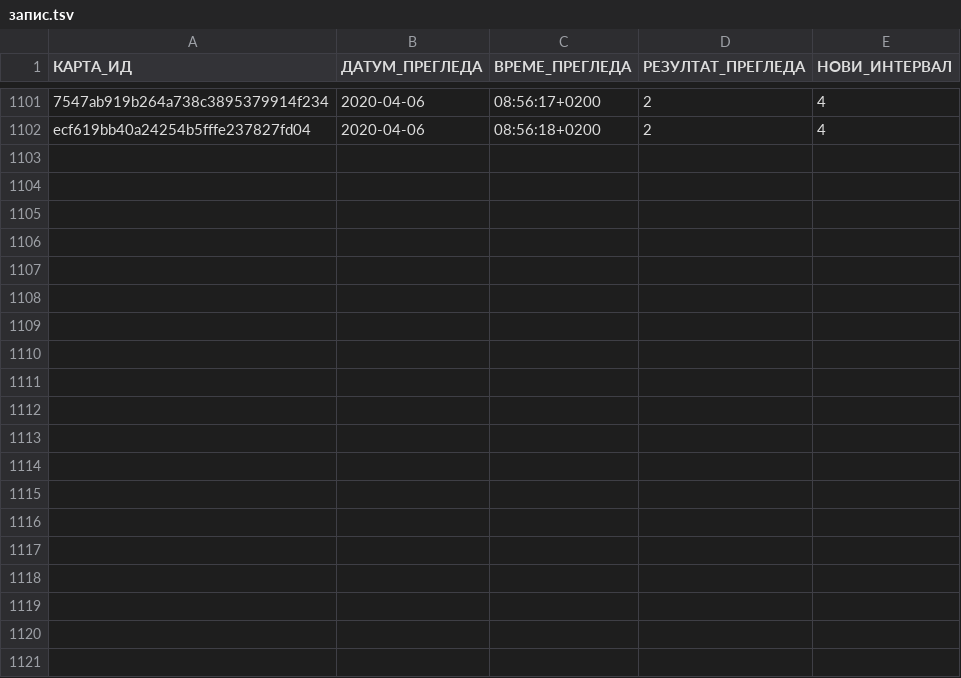
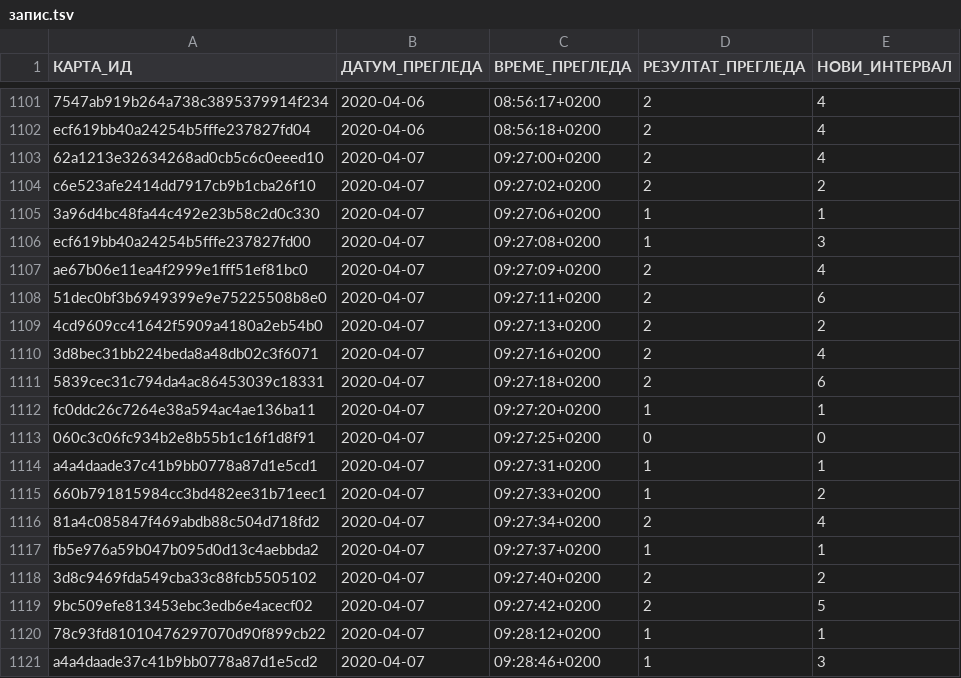
Before and after one commit to cohadar/naki, a TSV file: каталог/de_Nomen/запис.tsv, drawn as a sheet; only a part is shown, gaps mark what is left out; the diff covers the shown part only; the diff names each change by its address in the sheet, - before the commit and + after, or states it on an @@ line.

```diff
--- a/каталог/de_Nomen/запис.tsv
+++ b/каталог/de_Nomen/запис.tsv
+row 1103: 62a1213e32634268ad0cb5c6c0eeed10 | 2020-04-07 | 09:27:00+0200 | 2 | 4
+row 1104: c6e523afe2414dd7917cb9b1cba26f10 | 2020-04-07 | 09:27:02+0200 | 2 | 2
+row 1105: 3a96d4bc48fa44c492e23b58c2d0c330 | 2020-04-07 | 09:27:06+0200 | 1 | 1
+row 1106: ecf619bb40a24254b5fffe237827fd00 | 2020-04-07 | 09:27:08+0200 | 1 | 3
+row 1107: ae67b06e11ea4f2999e1fff51ef81bc0 | 2020-04-07 | 09:27:09+0200 | 2 | 4
+row 1108: 51dec0bf3b6949399e9e75225508b8e0 | 2020-04-07 | 09:27:11+0200 | 2 | 6
+row 1109: 4cd9609cc41642f5909a4180a2eb54b0 | 2020-04-07 | 09:27:13+0200 | 2 | 2
+row 1110: 3d8bec31bb224beda8a48db02c3f6071 | 2020-04-07 | 09:27:16+0200 | 2 | 4
+row 1111: 5839cec31c794da4ac86453039c18331 | 2020-04-07 | 09:27:18+0200 | 2 | 6
+row 1112: fc0ddc26c7264e38a594ac4ae136ba11 | 2020-04-07 | 09:27:20+0200 | 1 | 1
+row 1113: 060c3c06fc934b2e8b55b1c16f1d8f91 | 2020-04-07 | 09:27:25+0200 | 0 | 0
+row 1114: a4a4daade37c41b9bb0778a87d1e5cd1 | 2020-04-07 | 09:27:31+0200 | 1 | 1
+row 1115: 660b791815984cc3bd482ee31b71eec1 | 2020-04-07 | 09:27:33+0200 | 1 | 2
+row 1116: 81a4c085847f469abdb88c504d718fd2 | 2020-04-07 | 09:27:34+0200 | 2 | 4
+row 1117: fb5e976a59b047b095d0d13c4aebbda2 | 2020-04-07 | 09:27:37+0200 | 1 | 1
+row 1118: 3d8c9469fda549cba33c88fcb5505102 | 2020-04-07 | 09:27:40+0200 | 2 | 2
+row 1119: 9bc509efe813453ebc3edb6e4acecf02 | 2020-04-07 | 09:27:42+0200 | 2 | 5
+row 1120: 78c93fd81010476297070d90f899cb22 | 2020-04-07 | 09:28:12+0200 | 1 | 1
+row 1121: a4a4daade37c41b9bb0778a87d1e5cd2 | 2020-04-07 | 09:28:46+0200 | 1 | 3
```
Also changed, not shown: 13 added rows elsewhere in this file, каталог/de_Basic/запис.tsv, каталог/de_Cloze/запис.tsv, 26 other files.
